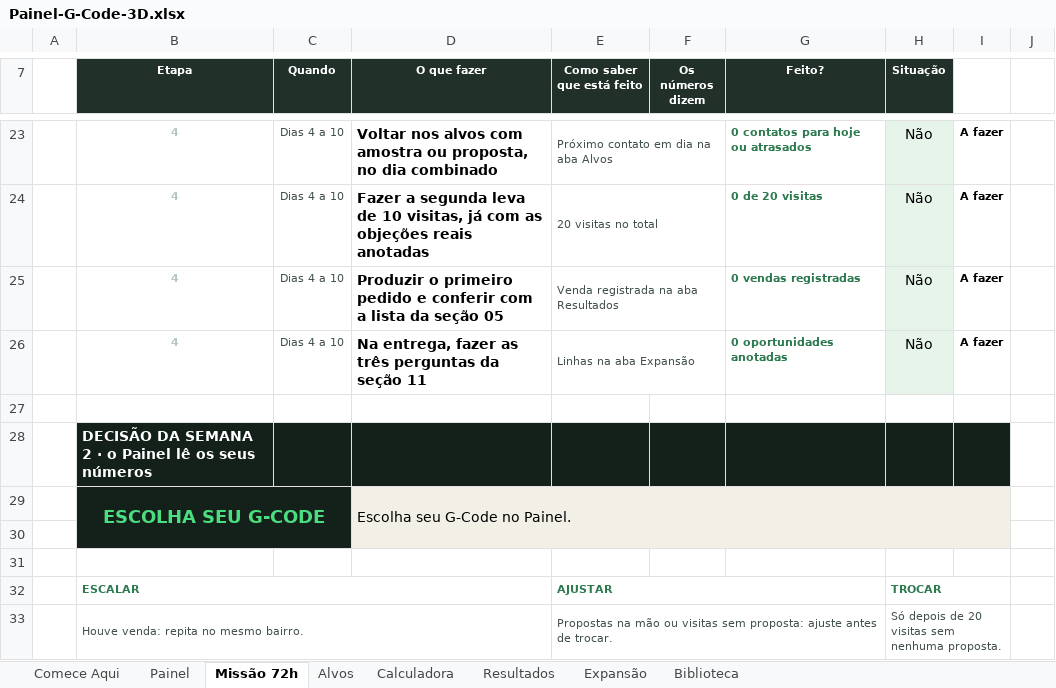
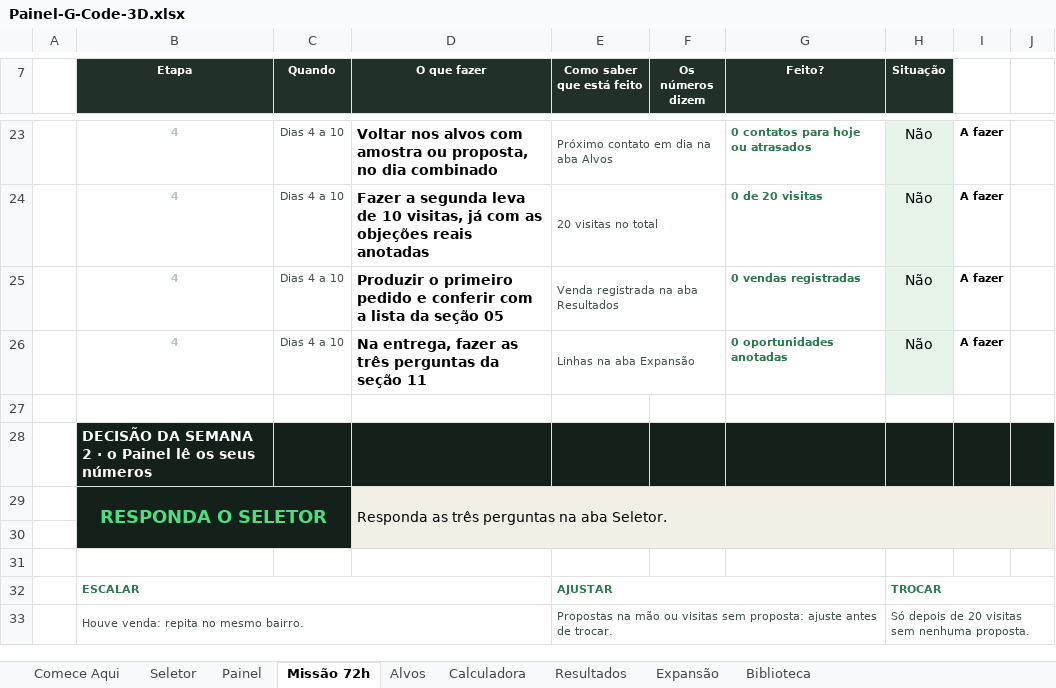
Before and after one commit to lrmakerlab/LR, an Excel workbook: planilha/Painel-G-Code-3D.xlsx, sheet Missão 72h, drawn as a sheet; only a part is shown, gaps mark what is left out; values as stored, in another font and other column widths than the file's, no borders; conditional formats not drawn; removed rows and columns are numbered as before the commit, all else as after; the diff covers the shown part only; the diff names each change by its address in the sheet, - before the commit and + after, or states it on an @@ line.

```diff
--- a/planilha/Painel-G-Code-3D.xlsx (sheet Missão 72h)
+++ b/planilha/Painel-G-Code-3D.xlsx (sheet Missão 72h)
+sheet tab: Seletor
-J28 fill: none
+J28 fill: #14201A
-row 29:  | ESCOLHA SEU G-CODE |  | Escolha seu G-Code no Painel.
+row 29:  | RESPONDA O SELETOR |  | Responda as três perguntas na aba Seletor.
-J30 fill: none
+J30 fill: #F2EFE7
-H32:I32 merged
+H32:J32 merged
-H33:I33 merged
+H33:J33 merged
```
Also changed, not shown: 1 edited cell and cell formats elsewhere in this sheet, sheet Comece Aqui, sheet Painel, sheet Calculadora, sheet Biblioteca, sheet Expansão, sheet Alvos, 1 more sheet, formulas that keep their value, 1 other file.
